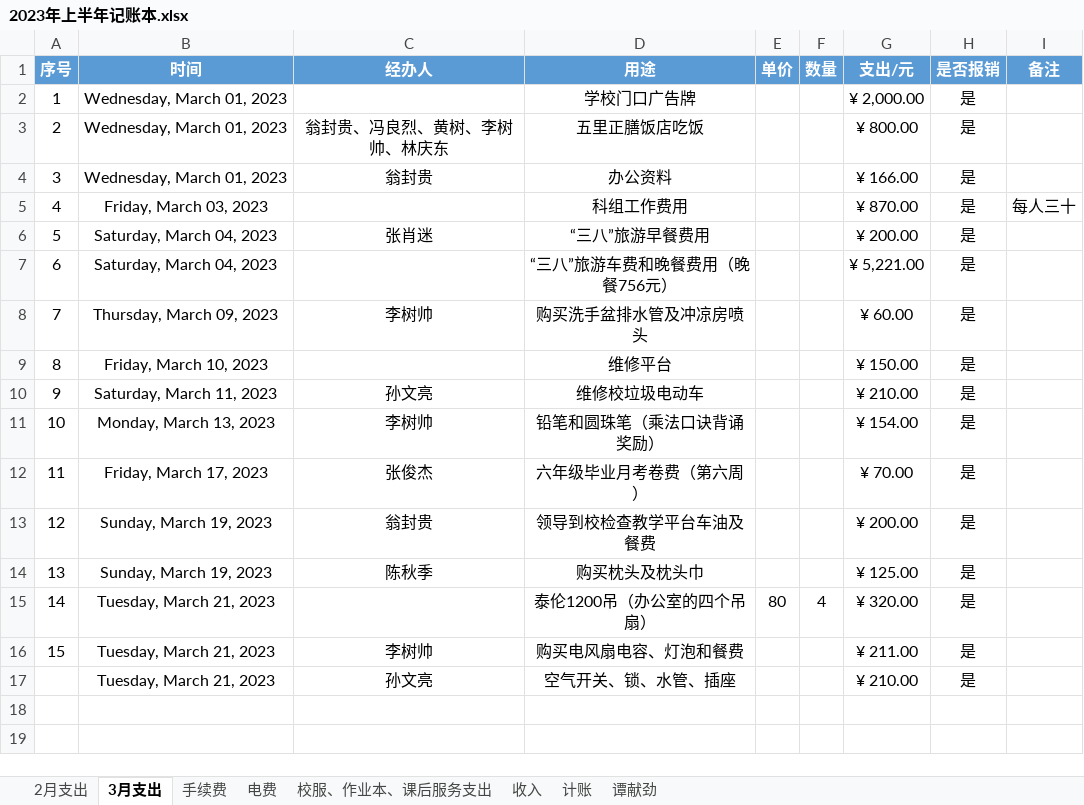
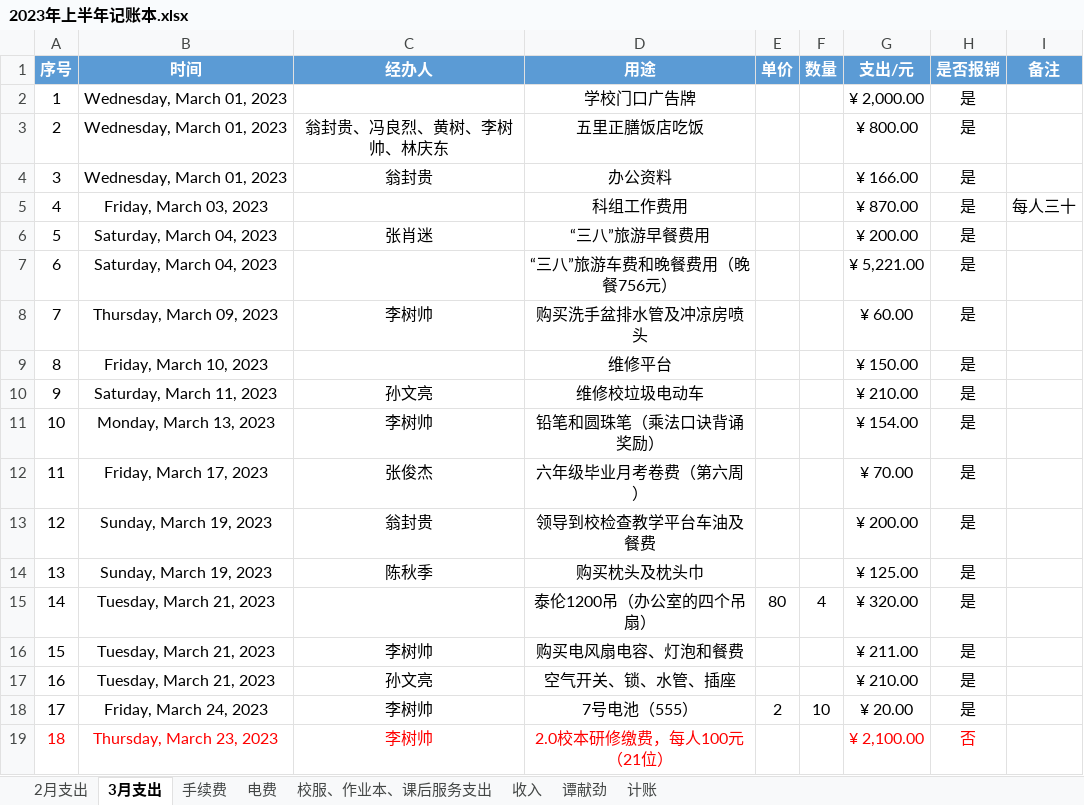
Before and after one commit to 2663481911/counts, an Excel workbook: 2023年上半年/2023年上半年记账本.xlsx, sheet 3月支出, drawn as a sheet; values as stored, in another font and other column widths than the file's, no borders; conditional formats and table styles not drawn; the diff names each change by its address in the sheet, - before the commit and + after, or states it on an @@ line.

```diff
--- a/2023年上半年/2023年上半年记账本.xlsx (sheet 3月支出)
+++ b/2023年上半年/2023年上半年记账本.xlsx (sheet 3月支出)
@@ sheet tab order changed: 2月支出 | 3月支出 | 手续费 | 电费 | 校服、作业本、课后服务支出 | 收入 | 谭献劲 | 计账 @@
@@ column A (序号) renumbered in row 17 @@
+row 18: 17 | Friday, March 24, 2023 | 李树帅 | 7号电池（555） | 2 | 10 | ¥ 20.00 | 是
+row 19: 18 | Thursday, March 23, 2023 | 李树帅 | 2.0校本研修缴费，每人100元（21位） |  |  | ¥ 2,100.00 | 否
```
Also changed, not shown: sheet 计账, 1 other file.
